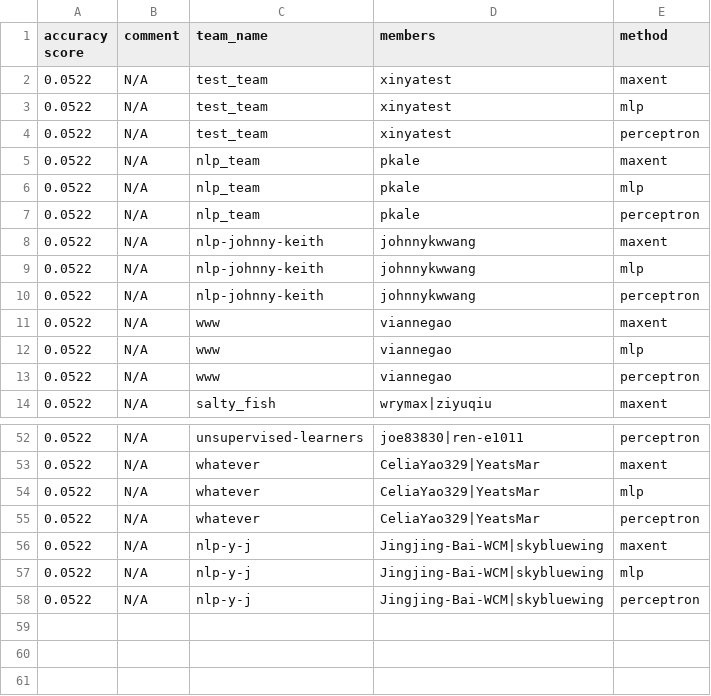
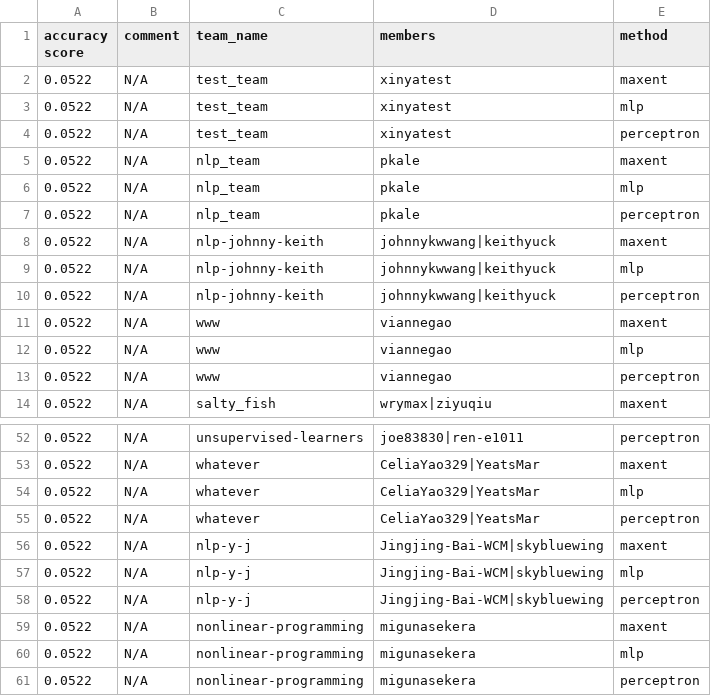
Before and after one commit to irenetung/assignment1, a CSV file: leaderboard/leaderboard_newsgroup.csv, drawn as a sheet; only a part is shown, gaps mark what is left out.

Commit message:
cron update

```diff
--- a/leaderboard/leaderboard_newsgroup.csv
+++ b/leaderboard/leaderboard_newsgroup.csv
@@ -7,5 +7,5 @@ accuracy score,comment,team_name,members,method
 0.0522,N/A,nlp_team,pkale,perceptron
-0.0522,N/A,nlp-johnny-keith,johnnykwwang,maxent
-0.0522,N/A,nlp-johnny-keith,johnnykwwang,mlp
-0.0522,N/A,nlp-johnny-keith,johnnykwwang,perceptron
+0.0522,N/A,nlp-johnny-keith,johnnykwwang|keithyuck,maxent
+0.0522,N/A,nlp-johnny-keith,johnnykwwang|keithyuck,mlp
+0.0522,N/A,nlp-johnny-keith,johnnykwwang|keithyuck,perceptron
 0.0522,N/A,www,viannegao,maxent
@@ -58 +58,4 @@ accuracy score,comment,team_name,members,method
 0.0522,N/A,nlp-y-j,Jingjing-Bai-WCM|skybluewing,perceptron
+0.0522,N/A,nonlinear-programming,migunasekera,maxent
+0.0522,N/A,nonlinear-programming,migunasekera,mlp
+0.0522,N/A,nonlinear-programming,migunasekera,perceptron
```
